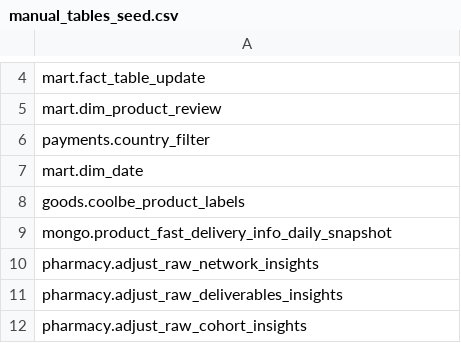
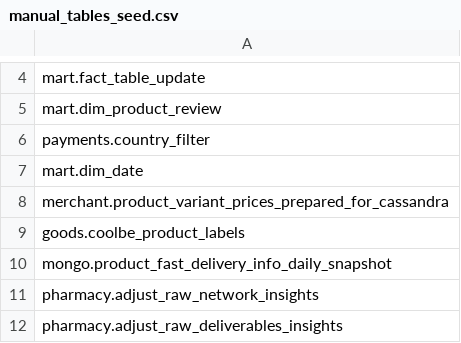
Before and after one commit to david-but-its-daweed/dbt-spark-models, a CSV file: seeds/manual_tables_seed.csv, drawn as a sheet; only a part is shown, gaps mark what is left out; the shorter side is filled out with more unchanged rows.

```diff
--- a/seeds/manual_tables_seed.csv
+++ b/seeds/manual_tables_seed.csv
@@ -7,2 +7,3 @@ payments.country_filter
 mart.dim_date
+merchant.product_variant_prices_prepared_for_cassandra
 goods.coolbe_product_labels
```
Also changed, not shown: 3 other files.
